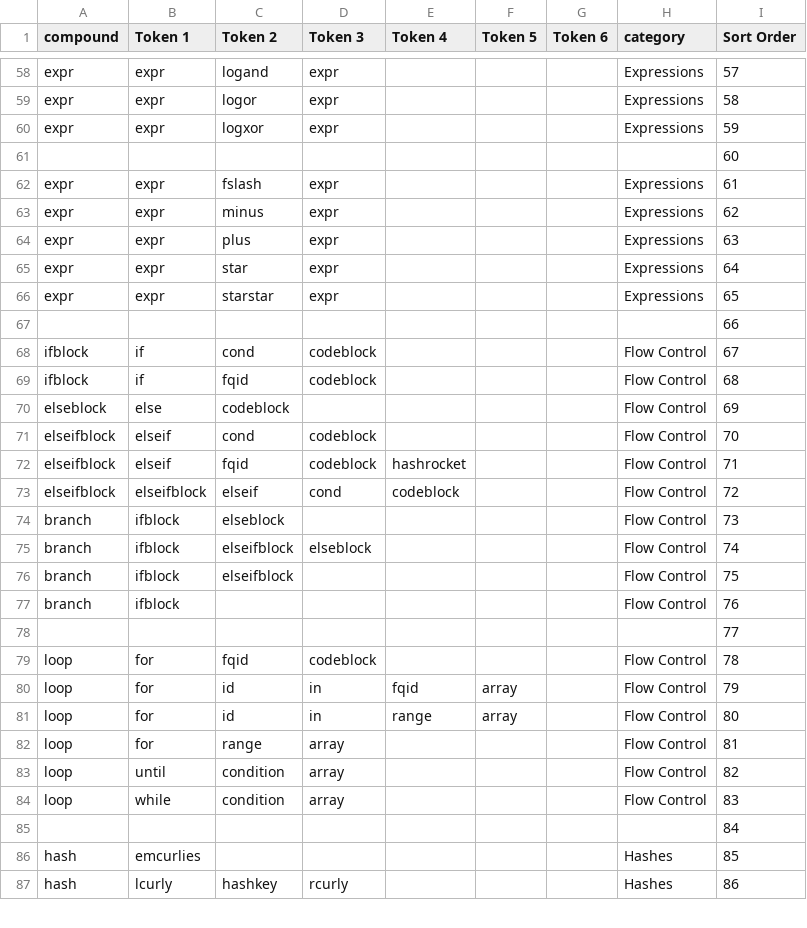
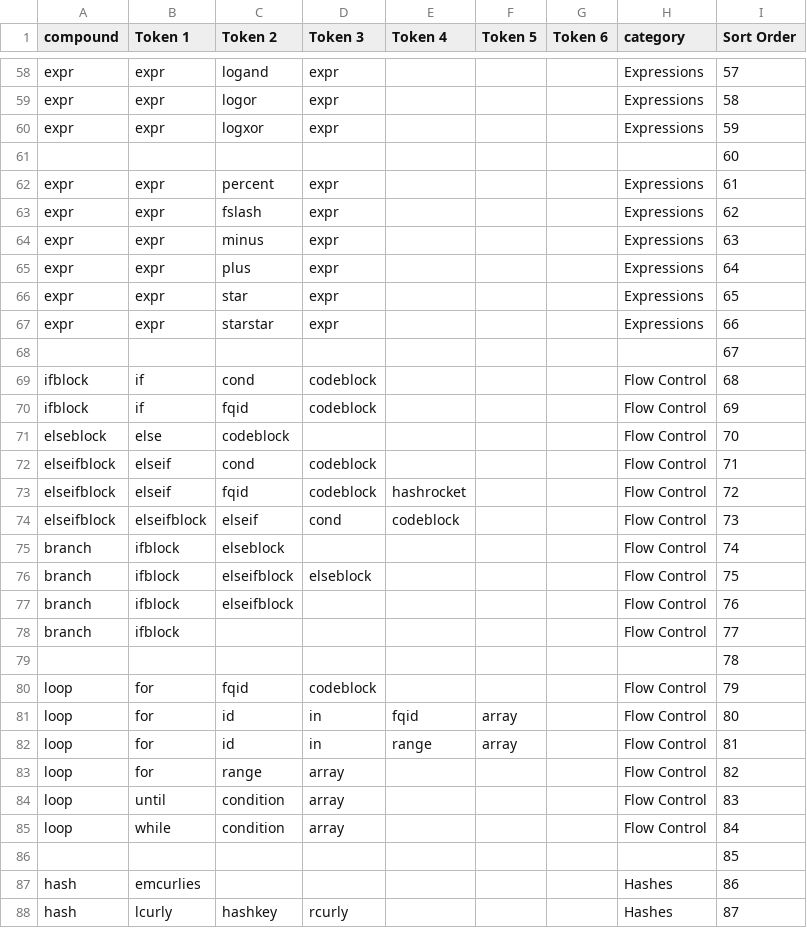
Before and after one commit to naptastic/kent-language, a CSV file: grammar.csv, drawn as a sheet; only a part is shown, gaps mark what is left out; the diff covers the shown part only.

Commit message:
add modulo operator to grammar
Not in the lexer yet, because the lexer rules need to be redone to match
what's in the grammar.

```diff
--- a/grammar.csv
+++ b/grammar.csv
@@ -61,27 +61,28 @@ expr,expr,logxor,expr,,,,Expressions,59
 ,,,,,,,,60
-expr,expr,fslash,expr,,,,Expressions,61
-expr,expr,minus,expr,,,,Expressions,62
-expr,expr,plus,expr,,,,Expressions,63
-expr,expr,star,expr,,,,Expressions,64
-expr,expr,starstar,expr,,,,Expressions,65
-,,,,,,,,66
-ifblock,if,cond,codeblock,,,,Flow Control,67
-ifblock,if,fqid,codeblock,,,,Flow Control,68
-elseblock,else,codeblock,,,,,Flow Control,69
-elseifblock,elseif,cond,codeblock,,,,Flow Control,70
-elseifblock,elseif,fqid,codeblock,hashrocket,,,Flow Control,71
-elseifblock,elseifblock,elseif,cond,codeblock,,,Flow Control,72
-branch,ifblock,elseblock,,,,,Flow Control,73
-branch,ifblock,elseifblock,elseblock,,,,Flow Control,74
-branch,ifblock,elseifblock,,,,,Flow Control,75
-branch,ifblock,,,,,,Flow Control,76
-,,,,,,,,77
-loop,for,fqid,codeblock,,,,Flow Control,78
-loop,for,id,in,fqid,array,,Flow Control,79
-loop,for,id,in,range,array,,Flow Control,80
-loop,for,range,array,,,,Flow Control,81
-loop,until,condition,array,,,,Flow Control,82
-loop,while,condition,array,,,,Flow Control,83
-,,,,,,,,84
-hash,emcurlies,,,,,,Hashes,85
-hash,lcurly,hashkey,rcurly,,,,Hashes,86
+expr,expr,percent,expr,,,,Expressions,61
+expr,expr,fslash,expr,,,,Expressions,62
+expr,expr,minus,expr,,,,Expressions,63
+expr,expr,plus,expr,,,,Expressions,64
+expr,expr,star,expr,,,,Expressions,65
+expr,expr,starstar,expr,,,,Expressions,66
+,,,,,,,,67
+ifblock,if,cond,codeblock,,,,Flow Control,68
+ifblock,if,fqid,codeblock,,,,Flow Control,69
+elseblock,else,codeblock,,,,,Flow Control,70
+elseifblock,elseif,cond,codeblock,,,,Flow Control,71
+elseifblock,elseif,fqid,codeblock,hashrocket,,,Flow Control,72
+elseifblock,elseifblock,elseif,cond,codeblock,,,Flow Control,73
+branch,ifblock,elseblock,,,,,Flow Control,74
+branch,ifblock,elseifblock,elseblock,,,,Flow Control,75
+branch,ifblock,elseifblock,,,,,Flow Control,76
+branch,ifblock,,,,,,Flow Control,77
+,,,,,,,,78
+loop,for,fqid,codeblock,,,,Flow Control,79
+loop,for,id,in,fqid,array,,Flow Control,80
+loop,for,id,in,range,array,,Flow Control,81
+loop,for,range,array,,,,Flow Control,82
+loop,until,condition,array,,,,Flow Control,83
+loop,while,condition,array,,,,Flow Control,84
+,,,,,,,,85
+hash,emcurlies,,,,,,Hashes,86
+hash,lcurly,hashkey,rcurly,,,,Hashes,87
```
Also changed, not shown: 38 edited cells elsewhere in this file.
